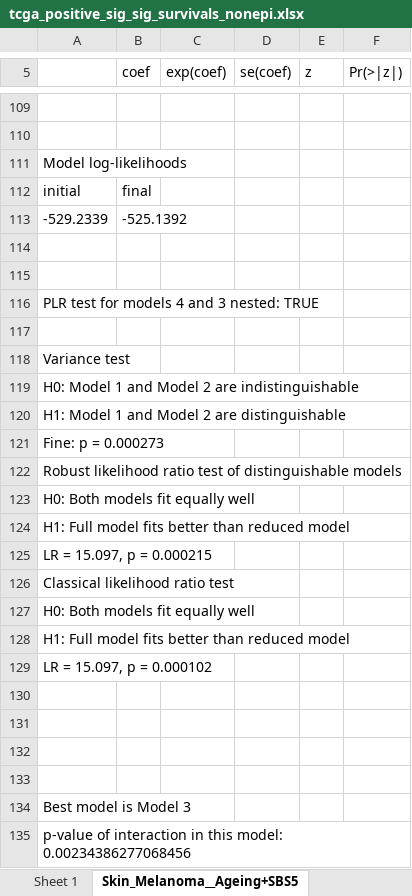
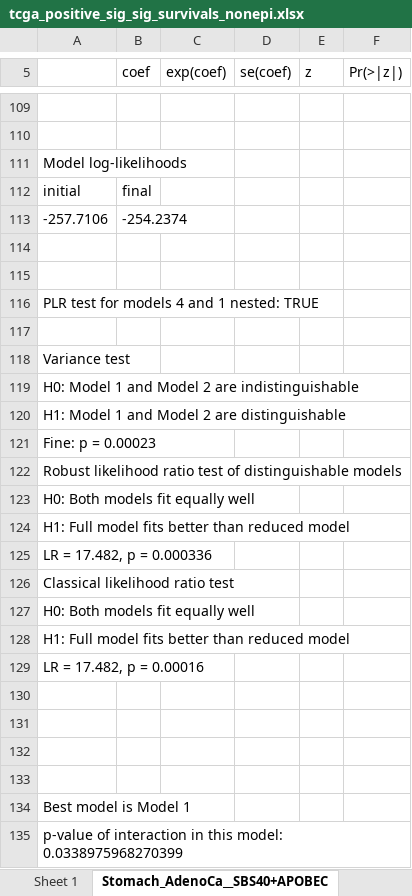
Before and after one commit to annahyan/mutsigints, an Excel workbook: supp_data/tcga_positive_sig_sig_survivals_nonepi.xlsx, sheet Stomach_AdenoCa__SBS40+APOBEC, drawn as a sheet; only a part is shown, gaps mark what is left out; values as stored, in another font and other column widths than the file's, no borders; removed rows and columns are numbered as before the commit, all else as after; the diff covers the shown part only; the diff names each change by its address in the sheet, - before the commit and + after, or states it on an @@ line.

```diff
--- a/supp_data/tcga_positive_sig_sig_survivals_nonepi.xlsx (sheet Stomach_AdenoCa__SBS40+APOBEC)
+++ b/supp_data/tcga_positive_sig_sig_survivals_nonepi.xlsx (sheet Stomach_AdenoCa__SBS40+APOBEC)
-sheet tab: Skin_Melanoma__Ageing+SBS5
+sheet tab: Stomach_AdenoCa__SBS40+APOBEC
-row 113: -529.2339 | -525.1392
+row 113: -257.7106 | -254.2374
-A116: PLR test for models 4 and 3 nested: TRUE
+A116: PLR test for models 4 and 1 nested: TRUE
-A121: Fine: p = 0.000273
+A121: Fine: p = 0.00023
-A125: LR = 15.097, p = 0.000215
+A125: LR = 17.482, p = 0.000336
-A129: LR = 15.097, p = 0.000102
+A129: LR = 17.482, p = 0.00016
-A134: Best model is Model 3
+A134: Best model is Model 1
-A135: …this model: 0.00234386277068456
+A135: …this model: 0.0338975968270399
```
Also changed, not shown: 19 added rows, 19 removed rows and 7 edited cells elsewhere in this sheet, sheet ColoRect_AdenoCa__SBS17+APOBEC, sheet Lung_AdenoCa__CL SBS5+Tobacco, other sheet tabs, supp_data/pcawg_positive_sig_path_survivals_nonepi.xlsx, supp_data/tcga_negative_sig_path_survivals.xlsx, 20 other files.
